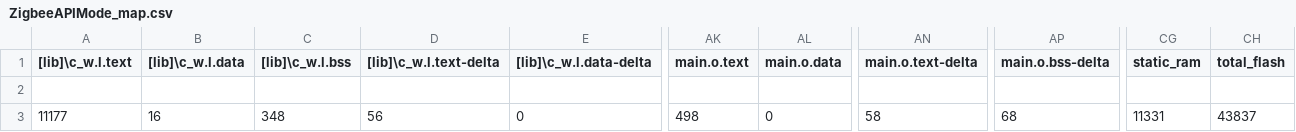
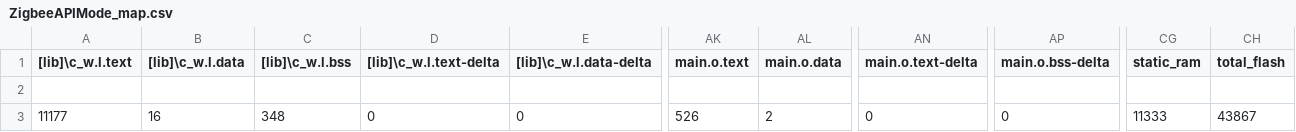
Before and after one commit to SteakNinja/ZigbeeAPIMode, a CSV file: BUILD/NUCLEO_F411RE/ARMC6/ZigbeeAPIMode_map.csv, drawn as a sheet; only a part is shown, gaps mark what is left out; the diff names each change by its address in the sheet, - before the commit and + after, or states it on an @@ line.

```diff
--- a/BUILD/NUCLEO_F411RE/ARMC6/ZigbeeAPIMode_map.csv
+++ b/BUILD/NUCLEO_F411RE/ARMC6/ZigbeeAPIMode_map.csv
-D3 ([lib]\c_w.l.text-delta): 56
+D3 ([lib]\c_w.l.text-delta): 0
-AK3 (main.o.text): 498
+AK3 (main.o.text): 526
-AL3 (main.o.data): 0
+AL3 (main.o.data): 2
-AN3 (main.o.text-delta): 58
+AN3 (main.o.text-delta): 0
-AP3 (main.o.bss-delta): 68
+AP3 (main.o.bss-delta): 0
-CG3 (static_ram): 11331
+CG3 (static_ram): 11333
-CH3 (total_flash): 43837
+CH3 (total_flash): 43867
```
Also changed, not shown: 10 other files.
